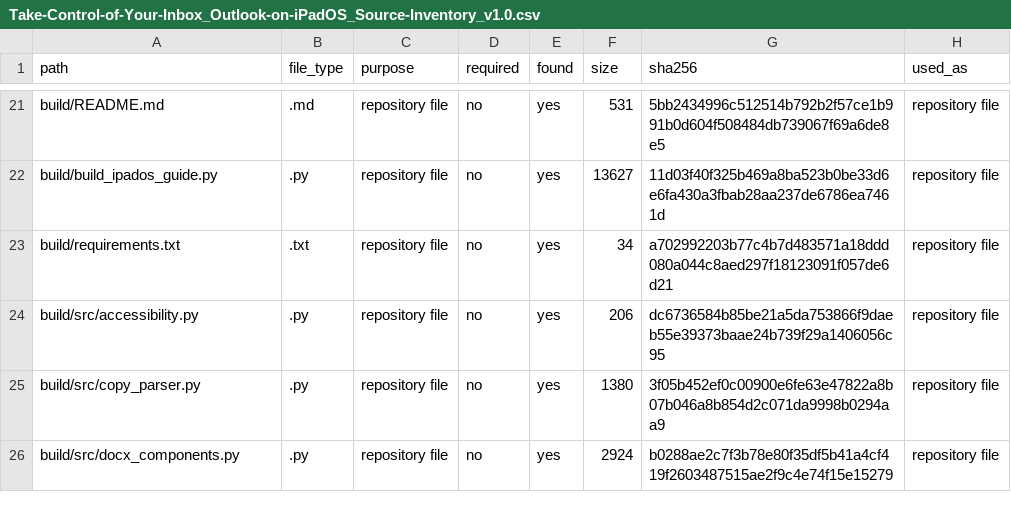
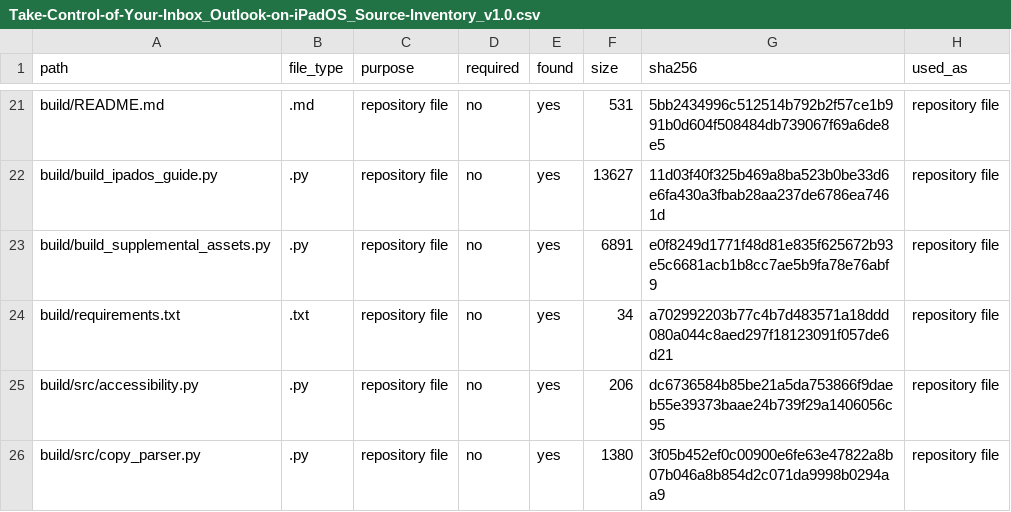
Before and after one commit to travis-true/Outlook_Docs, a CSV file: build/output/Take-Control-of-Your-Inbox_Outlook-on-iPadOS_Source-Inventory_v1.0.csv, drawn as a sheet; only a part is shown, gaps mark what is left out; the shorter side is filled out with more unchanged rows.

Commit message:
Remove binary supplemental outputs

```diff
--- a/build/output/Take-Control-of-Your-Inbox_Outlook-on-iPadOS_Source-Inventory_v1.0.csv
+++ b/build/output/Take-Control-of-Your-Inbox_Outlook-on-iPadOS_Source-Inventory_v1.0.csv
@@ -22,2 +22,3 @@ build/README.md,.md,repository file,no,yes,531,5bb2434996c512514b792b2f57ce1b991
 build/build_ipados_guide.py,.py,repository file,no,yes,13627,11d03f40f325b469a8ba523b0be33d6e6fa430a3fbab28aa237de6786ea7461d,repository file
+build/build_supplemental_assets.py,.py,repository file,no,yes,6891,e0f8249d1771f48d81e835f625672b93e5c6681acb1b8cc7ae5b9fa78e76abf9,repository file
 build/requirements.txt,.txt,repository file,no,yes,34,a702992203b77c4b7d483571a18ddd080a044c8aed297f18123091f057de6d21,repository file
```
Also changed, not shown: 44 other files.
